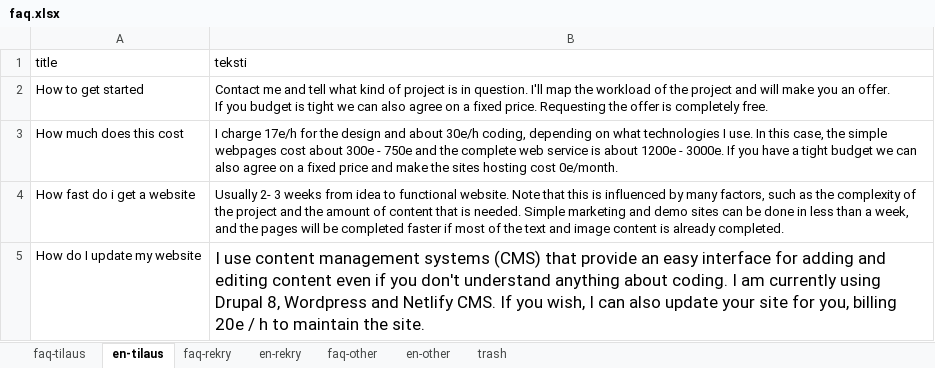
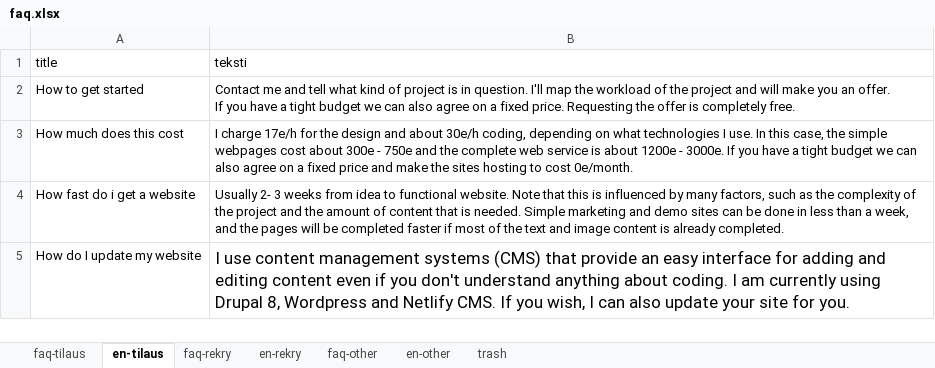
Before and after one commit to bujakasha/casper-varesmaa, an Excel workbook: src/data/faq.xlsx, sheet en-tilaus, drawn as a sheet; values as stored, in another font and other column widths than the file's, no borders; the diff names each change by its address in the sheet, - before the commit and + after, or states it on an @@ line.

```diff
--- a/src/data/faq.xlsx (sheet en-tilaus)
+++ b/src/data/faq.xlsx (sheet en-tilaus)
-B2 (teksti): …If you budget is tight we can…
+B2 (teksti): …If you have a tight budget we can…
-B3 (teksti): …sites hosting cost 0e/month.
+B3 (teksti): …sites hosting to cost 0e/month.
-B5 (teksti): …site for you, billing 20e / h to maintain the site.
+B5 (teksti): …site for you.
```
Also changed, not shown: sheet faq-rekry, sheet faq-other, sheet en-other, sheet en-rekry, sheet faq-tilaus, 2 other files.
